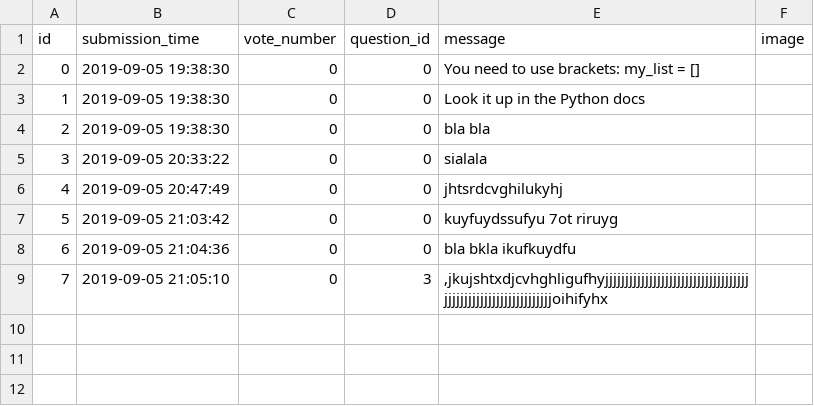
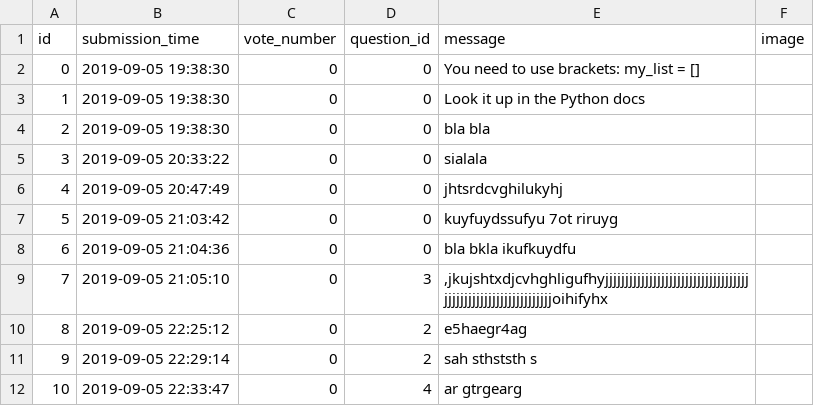
Before and after one commit to Kasia-Sikora/ask-mate-python, a CSV file: sample_data/answer.csv, drawn as a sheet; the diff names each change by its address in the sheet, - before the commit and + after, or states it on an @@ line.

```diff
--- a/sample_data/answer.csv
+++ b/sample_data/answer.csv
+row 10: 8 | 2019-09-05 22:25:12 | 0 | 2 | e5haegr4ag
+row 11: 9 | 2019-09-05 22:29:14 | 0 | 2 | sah sthststh s
+row 12: 10 | 2019-09-05 22:33:47 | 0 | 4 | ar gtrgearg
```
Also changed, not shown: sample_data/question.csv, 10 other files.
